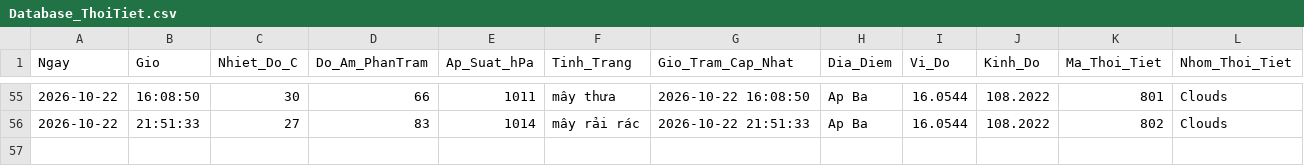
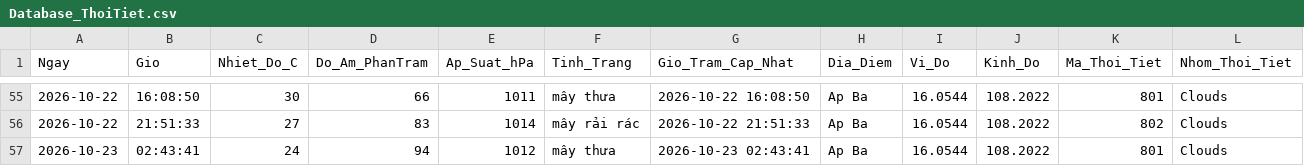
Before and after one commit to Ba-Phu06/ThoiTiet, a CSV file: Database_ThoiTiet.csv, drawn as a sheet; only a part is shown, gaps mark what is left out; rows hold the shown columns only; the diff names each change by its address in the sheet, - before the commit and + after, or states it on an @@ line.

```diff
--- a/Database_ThoiTiet.csv
+++ b/Database_ThoiTiet.csv
+row 57: 2026-10-23 | 02:43:41 | 24 | 94 | 1012 | mây thưa | 2026-10-23 02:43:41 | Ap Ba | 16.0544 | 108.2022 | 801 | Clouds
```
